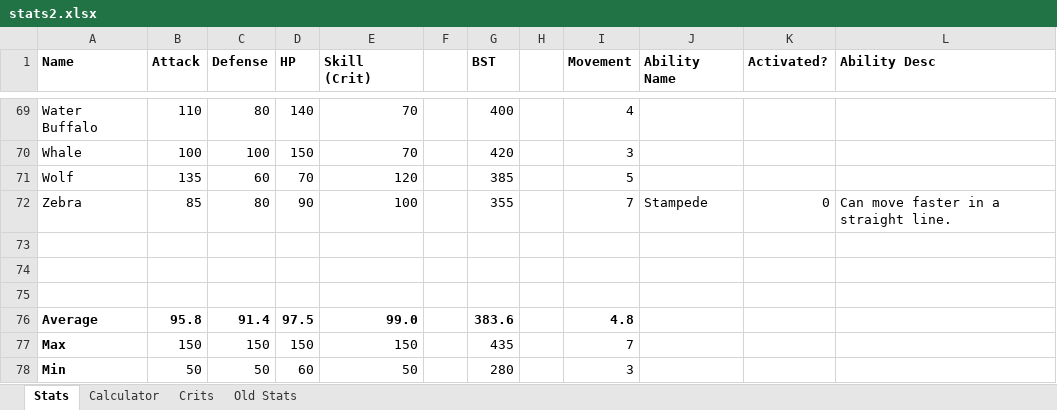
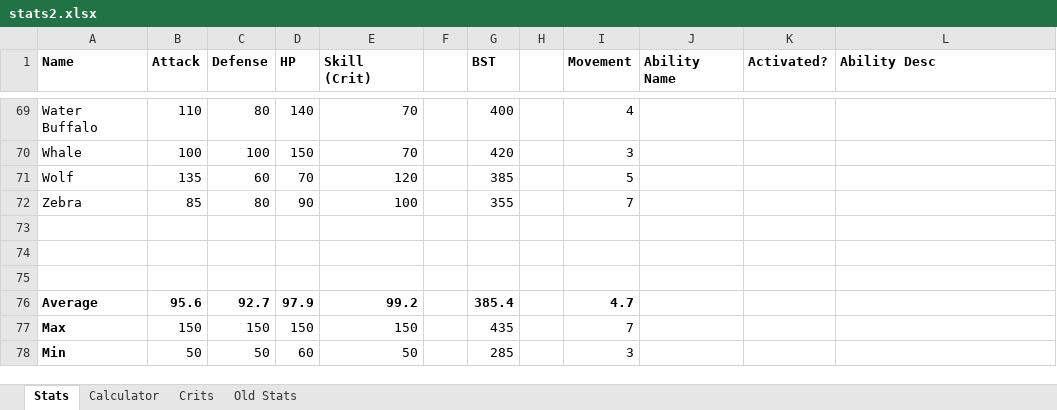
Before and after one commit to hathix/sprinkle-safari-3, an Excel workbook: stats2.xlsx, sheet Stats, drawn as a sheet; only a part is shown, gaps mark what is left out; values as stored, in another font and other column widths than the file's, no borders; conditional formats not drawn; the diff covers the shown part only; the diff names each change by its address in the sheet, - before the commit and + after, or states it on an @@ line.

Commit message:
stat changes

```diff
--- a/stats2.xlsx (sheet Stats)
+++ b/stats2.xlsx (sheet Stats)
-J72 (Ability Name): Stampede
+J72 (Ability Name): (empty)
-K72 (Activated?): 0
+K72 (Activated?): (empty)
-L72 (Ability Desc): Can move faster in a straight line.
+L72 (Ability Desc): (empty)
-B76 (Attack): 95.8
+B76 (Attack): 95.6
-C76 (Defense): 91.4
+C76 (Defense): 92.7
-D76 (HP): 97.5
+D76 (HP): 97.9
-E76 (Skill (Crit)): 99.0
+E76 (Skill (Crit)): 99.2
-G76 (BST): 383.6
+G76 (BST): 385.4
-I76 (Movement): 4.8
+I76 (Movement): 4.7
-G78 (BST): 280
+G78 (BST): 285
```
Also changed, not shown: 66 edited cells elsewhere in this sheet.
